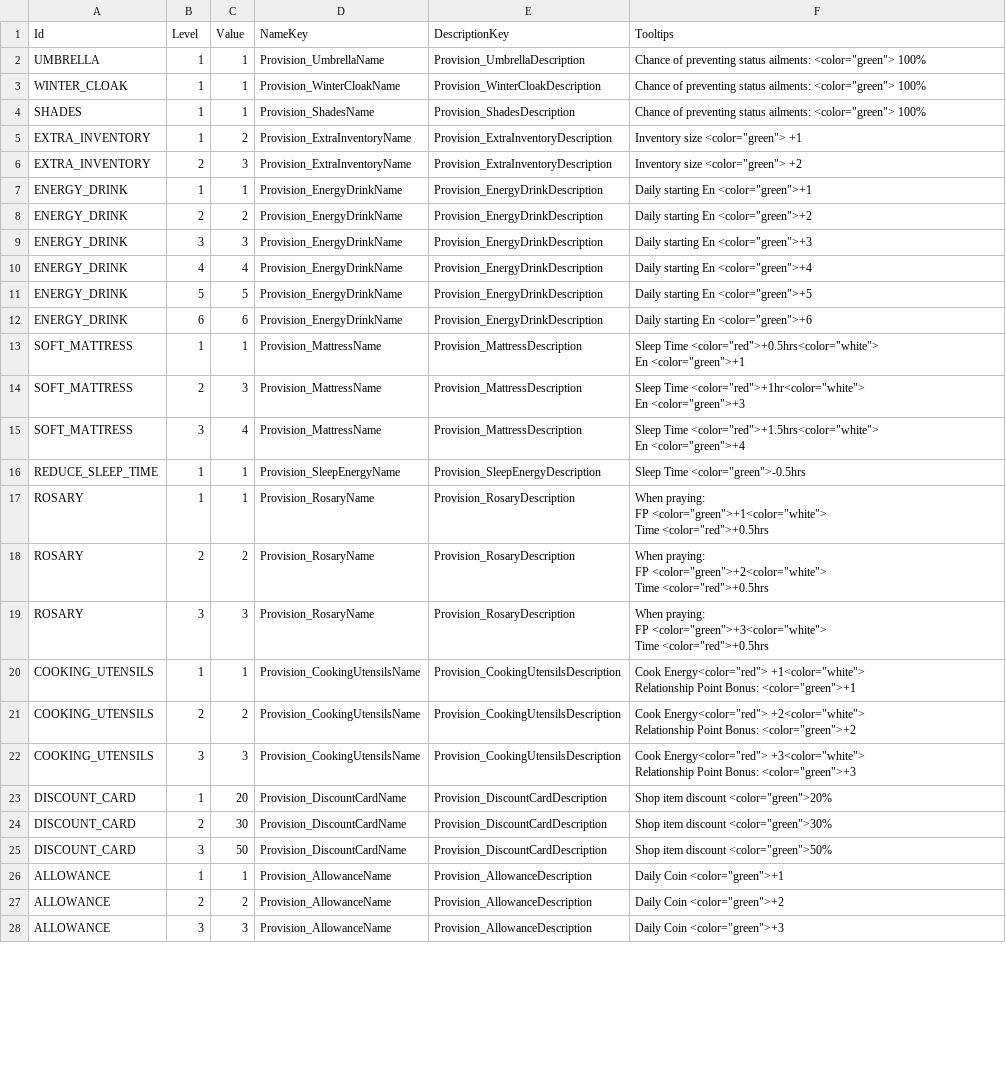
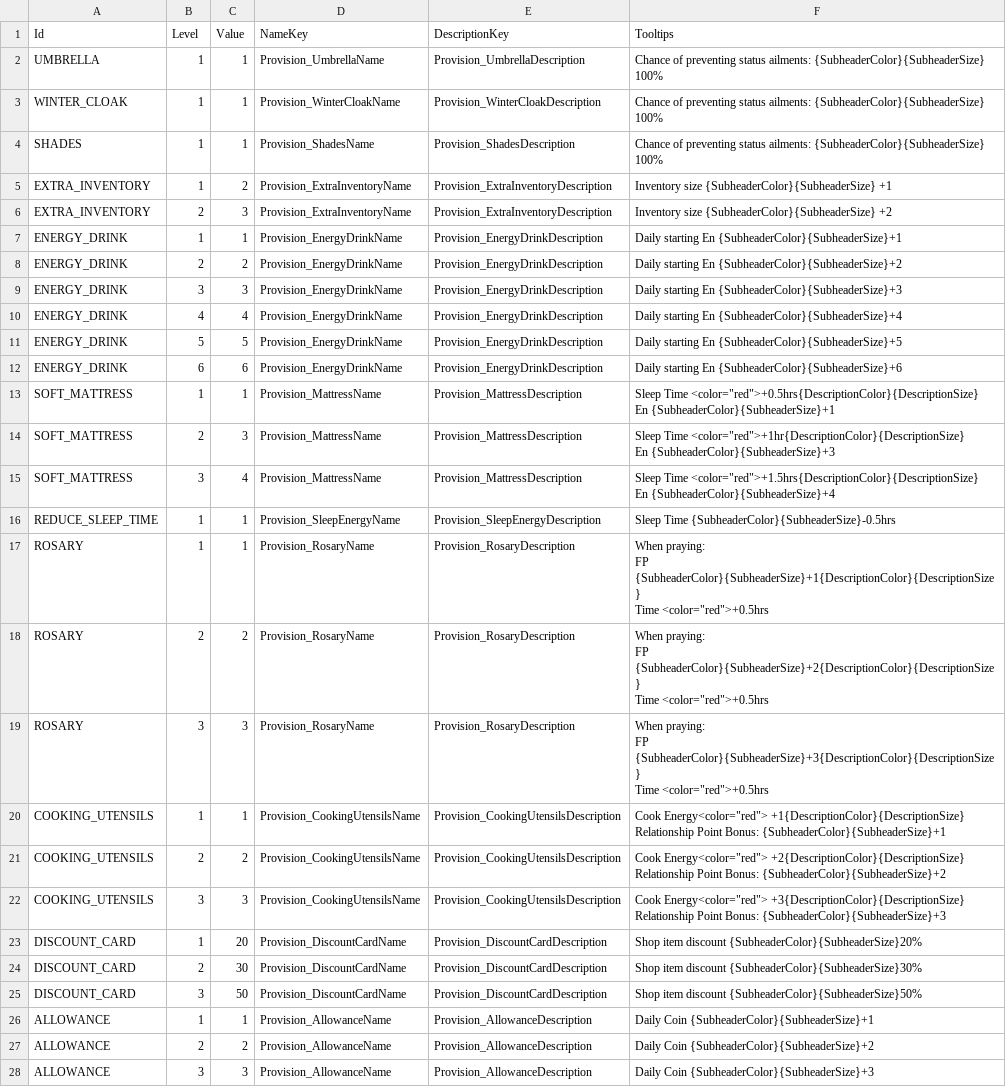
Before and after one commit to baddestguy/SainthoodStories, a CSV file: Assets/Resources/GameData/Provisions.csv, drawn as a sheet; only a part is shown; ↵ is a line break in a cell; the diff covers the shown part only; the diff names each change by its address in the sheet, - before the commit and + after, or states it on an @@ line.

```diff
--- a/Assets/Resources/GameData/Provisions.csv
+++ b/Assets/Resources/GameData/Provisions.csv
-F2:F4 (Tooltips): …status ailments: <color="green"> 100%
+F2:F4 (Tooltips): …status ailments: {SubheaderColor}{SubheaderSize} 100%
-F5 (Tooltips): Inventory size <color="green"> +1
+F5 (Tooltips): Inventory size {SubheaderColor}{SubheaderSize} +1
-F6 (Tooltips): Inventory size <color="green"> +2
+F6 (Tooltips): Inventory size {SubheaderColor}{SubheaderSize} +2
-F7 (Tooltips): Daily starting En <color="green">+1
+F7 (Tooltips): Daily starting En {SubheaderColor}{SubheaderSize}+1
-F8 (Tooltips): Daily starting En <color="green">+2
+F8 (Tooltips): Daily starting En {SubheaderColor}{SubheaderSize}+2
-F9 (Tooltips): Daily starting En <color="green">+3
+F9 (Tooltips): Daily starting En {SubheaderColor}{SubheaderSize}+3
-F10 (Tooltips): Daily starting En <color="green">+4
+F10 (Tooltips): Daily starting En {SubheaderColor}{SubheaderSize}+4
-F11 (Tooltips): Daily starting En <color="green">+5
+F11 (Tooltips): Daily starting En {SubheaderColor}{SubheaderSize}+5
-F12 (Tooltips): Daily starting En <color="green">+6
+F12 (Tooltips): Daily starting En {SubheaderColor}{SubheaderSize}+6
-F13 (Tooltips): Sleep Time <color="red">+0.5hrs<color="white"> ↵ En <color="green">+1
+F13 (Tooltips): Sleep Time <color="red">+0.5hrs{DescriptionColor}{DescriptionSize} ↵ En {SubheaderColor}{SubheaderSize}+1
-F14 (Tooltips): Sleep Time <color="red">+1hr<color="white"> ↵ En <color="green">+3
+F14 (Tooltips): Sleep Time <color="red">+1hr{DescriptionColor}{DescriptionSize} ↵ En {SubheaderColor}{SubheaderSize}+3
-F15 (Tooltips): Sleep Time <color="red">+1.5hrs<color="white"> ↵ En <color="green">+4
+F15 (Tooltips): Sleep Time <color="red">+1.5hrs{DescriptionColor}{DescriptionSize} ↵ En {SubheaderColor}{SubheaderSize}+4
-F16 (Tooltips): Sleep Time <color="green">-0.5hrs
+F16 (Tooltips): Sleep Time {SubheaderColor}{SubheaderSize}-0.5hrs
-F17 (Tooltips): …praying: ↵ FP <color="green">+1<color="white"> ↵ Time <color="red">+0.5hrs
+F17 (Tooltips): …praying: ↵ FP {SubheaderColor}{SubheaderSize}+1{DescriptionColor}{DescriptionSize} ↵ Time <color="red">+0.5hrs
-F18 (Tooltips): …praying: ↵ FP <color="green">+2<color="white"> ↵ Time <color="red">+0.5hrs
+F18 (Tooltips): …praying: ↵ FP {SubheaderColor}{SubheaderSize}+2{DescriptionColor}{DescriptionSize} ↵ Time <color="red">+0.5hrs
-F19 (Tooltips): …praying: ↵ FP <color="green">+3<color="white"> ↵ Time <color="red">+0.5hrs
+F19 (Tooltips): …praying: ↵ FP {SubheaderColor}{SubheaderSize}+3{DescriptionColor}{DescriptionSize} ↵ Time <color="red">+0.5hrs
-F20 (Tooltips): Cook Energy<color="red"> +1<color="white"> ↵ Relationship Point Bonus: <color="green">+1
+F20 (Tooltips): Cook Energy<color="red"> +1{DescriptionColor}{DescriptionSize} ↵ Relationship Point Bonus: {SubheaderColor}{SubheaderSize}+1
-F21 (Tooltips): Cook Energy<color="red"> +2<color="white"> ↵ Relationship Point Bonus: <color="green">+2
+F21 (Tooltips): Cook Energy<color="red"> +2{DescriptionColor}{DescriptionSize} ↵ Relationship Point Bonus: {SubheaderColor}{SubheaderSize}+2
-F22 (Tooltips): Cook Energy<color="red"> +3<color="white"> ↵ Relationship Point Bonus: <color="green">+3
+F22 (Tooltips): Cook Energy<color="red"> +3{DescriptionColor}{DescriptionSize} ↵ Relationship Point Bonus: {SubheaderColor}{SubheaderSize}+3
-F23 (Tooltips): Shop item discount <color="green">20%
+F23 (Tooltips): Shop item discount {SubheaderColor}{SubheaderSize}20%
-F24 (Tooltips): Shop item discount <color="green">30%
+F24 (Tooltips): Shop item discount {SubheaderColor}{SubheaderSize}30%
-F25 (Tooltips): Shop item discount <color="green">50%
+F25 (Tooltips): Shop item discount {SubheaderColor}{SubheaderSize}50%
-F26 (Tooltips): Daily Coin <color="green">+1
+F26 (Tooltips): Daily Coin {SubheaderColor}{SubheaderSize}+1
-F27 (Tooltips): Daily Coin <color="green">+2
+F27 (Tooltips): Daily Coin {SubheaderColor}{SubheaderSize}+2
-F28 (Tooltips): Daily Coin <color="green">+3
+F28 (Tooltips): Daily Coin {SubheaderColor}{SubheaderSize}+3
```
Also changed, not shown: 47 edited cells elsewhere in this file, 10 other files.
